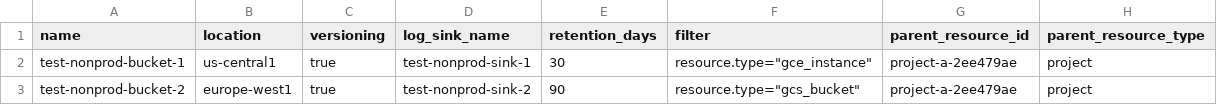
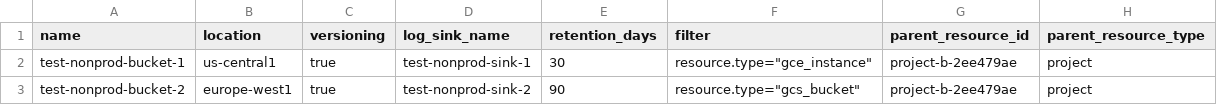
Before and after one commit to Avantika-123-ps/s-p_codes, a CSV file: envs/nonprod/buckets.csv, drawn as a sheet.

Commit message:
bucket-test

```diff
--- a/envs/nonprod/buckets.csv
+++ b/envs/nonprod/buckets.csv
@@ -1,3 +1,3 @@
 name,location,versioning,log_sink_name,retention_days,filter,parent_resource_id,parent_resource_type
-test-nonprod-bucket-1,us-central1,true,test-nonprod-sink-1,30,"resource.type=""gce_instance""",project-a-2ee479ae,project
-test-nonprod-bucket-2,europe-west1,true,test-nonprod-sink-2,90,"resource.type=""gcs_bucket""",project-a-2ee479ae,project
+test-nonprod-bucket-1,us-central1,true,test-nonprod-sink-1,30,"resource.type=""gce_instance""",project-b-2ee479ae,project
+test-nonprod-bucket-2,europe-west1,true,test-nonprod-sink-2,90,"resource.type=""gcs_bucket""",project-b-2ee479ae,project
```
Also changed, not shown: 1 other file.
